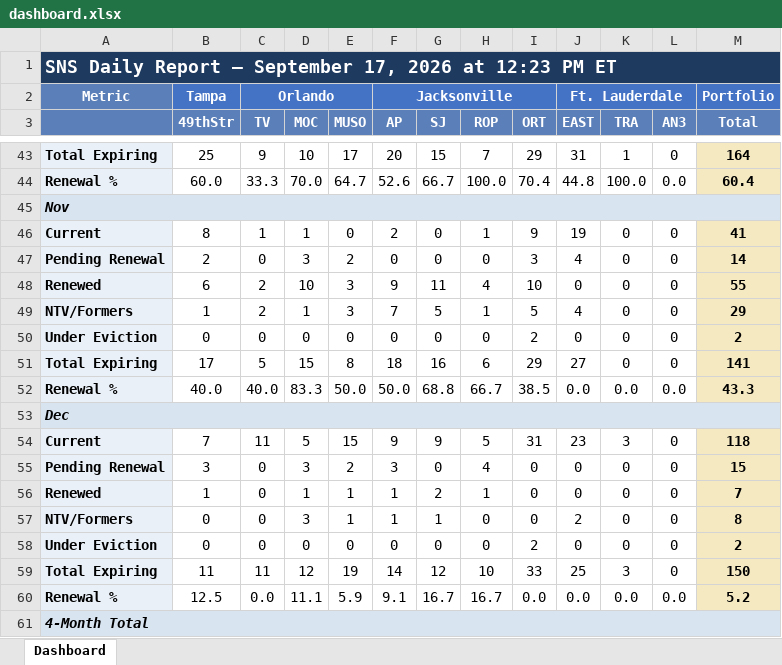
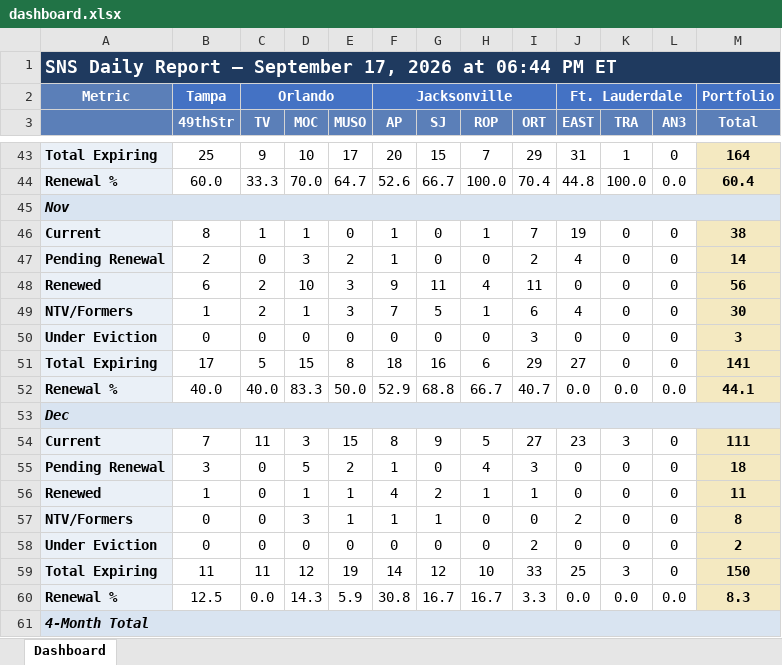
Before and after one commit to ymi-flowing/sns-daily-report, an Excel workbook: dashboard.xlsx, sheet Dashboard, drawn as a sheet; only a part is shown, gaps mark what is left out; values as stored, in another font and other column widths than the file's, no borders; the diff covers the shown part only; the diff names each change by its address in the sheet, - before the commit and + after, or states it on an @@ line.

```diff
--- a/dashboard.xlsx (sheet Dashboard)
+++ b/dashboard.xlsx (sheet Dashboard)
-A1: …2026 at 12:23 PM ET
+A1: …2026 at 06:44 PM ET
-F46 (AP): 2
+F46 (AP): 1
-I46 (ORT): 9
+I46 (ORT): 7
-M46 (Total): 41
+M46 (Total): 38
-F47 (AP): 0
+F47 (AP): 1
-I47 (ORT): 3
+I47 (ORT): 2
-I48 (ORT): 10
+I48 (ORT): 11
-M48 (Total): 55
+M48 (Total): 56
-I49 (ORT): 5
+I49 (ORT): 6
-M49 (Total): 29
+M49 (Total): 30
-I50 (ORT): 2
+I50 (ORT): 3
-M50 (Total): 2
+M50 (Total): 3
-F52 (AP): 50.0
+F52 (AP): 52.9
-I52 (ORT): 38.5
+I52 (ORT): 40.7
-M52 (Total): 43.3
+M52 (Total): 44.1
-D54 (MOC): 5
+D54 (MOC): 3
-F54 (AP): 9
+F54 (AP): 8
-I54 (ORT): 31
+I54 (ORT): 27
-M54 (Total): 118
+M54 (Total): 111
-D55 (MOC): 3
+D55 (MOC): 5
-F55 (AP): 3
+F55 (AP): 1
-I55 (ORT): 0
+I55 (ORT): 3
-M55 (Total): 15
+M55 (Total): 18
-F56 (AP): 1
+F56 (AP): 4
-I56 (ORT): 0
+I56 (ORT): 1
-M56 (Total): 7
+M56 (Total): 11
-D60 (MOC): 11.1
+D60 (MOC): 14.3
-F60 (AP): 9.1
+F60 (AP): 30.8
-I60 (ORT): 0.0
+I60 (ORT): 3.3
-M60 (Total): 5.2
+M60 (Total): 8.3
```
Also changed, not shown: 107 edited cells elsewhere in this sheet, 1 other file.
